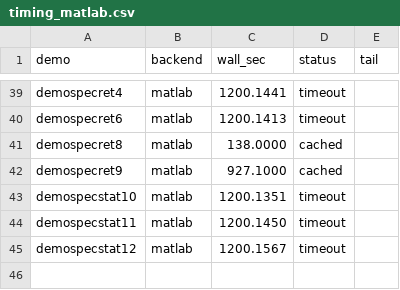
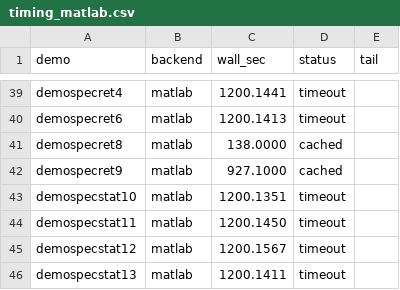
Before and after one commit to Yoo-JK/MNPBEM, a CSV file: validation/M4_FINAL_REPORT/data/timing_matlab.csv, drawn as a sheet; only a part is shown, gaps mark what is left out.

Commit message:
M4 auto-refresh: MATLAB 29/59 demos measured

```diff
--- a/validation/M4_FINAL_REPORT/data/timing_matlab.csv
+++ b/validation/M4_FINAL_REPORT/data/timing_matlab.csv
@@ -45 +45,2 @@ demospecstat11,matlab,1200.1450,timeout,
 demospecstat12,matlab,1200.1567,timeout,
+demospecstat13,matlab,1200.1411,timeout,
```
Also changed, not shown: validation/M4_FINAL_REPORT/summary_table.csv, 2 other files.
